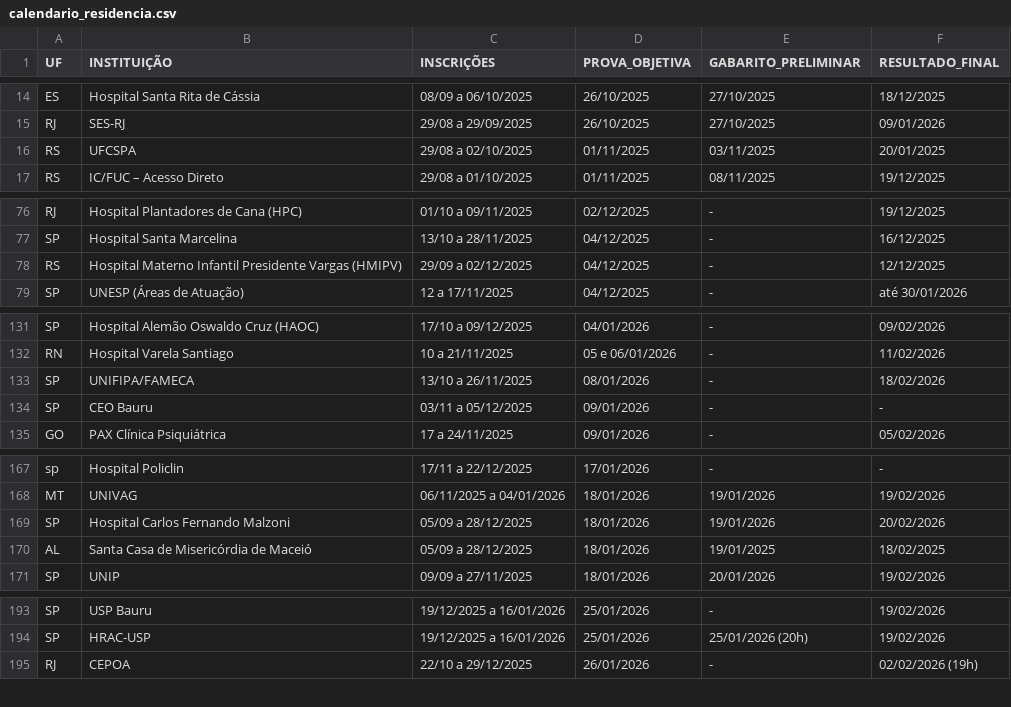
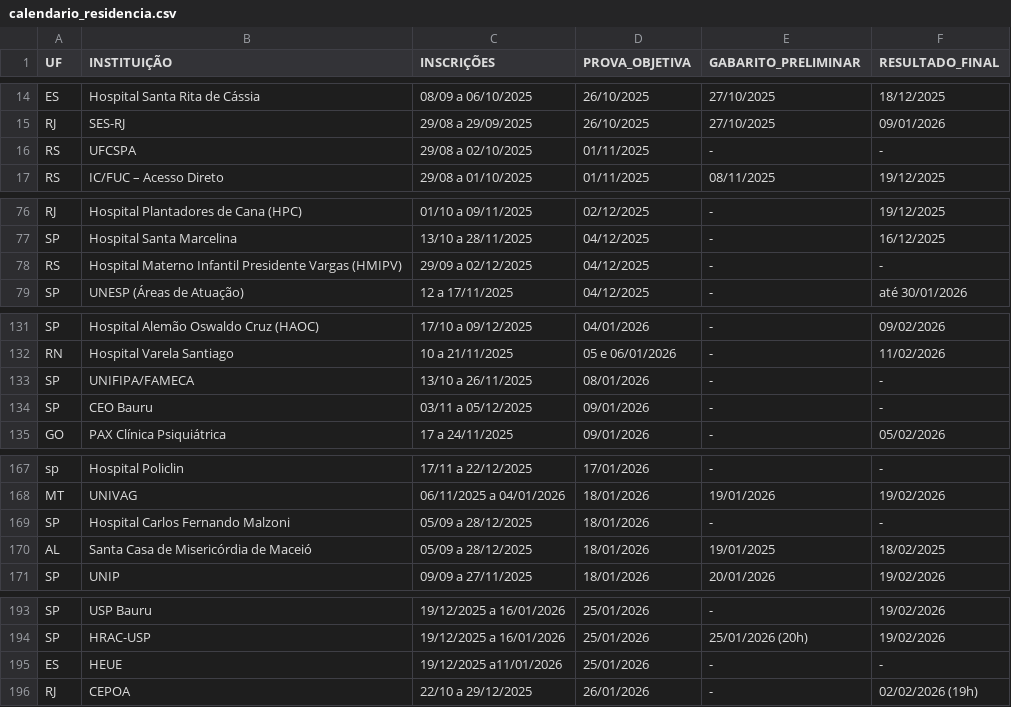
Before and after one commit to cadeteafya/calendario-provas, a CSV file: data/calendario_residencia.csv, drawn as a sheet; only a part is shown, gaps mark what is left out; the diff covers the shown part only.

```diff
--- a/data/calendario_residencia.csv
+++ b/data/calendario_residencia.csv
@@ -15,3 +15,3 @@ ES,Hospital Santa Rita de Cássia,08/09 a 06/10/2025,26/10/2025,27/10/2025,18/12
 RJ,SES-RJ,29/08 a 29/09/2025,26/10/2025,27/10/2025,09/01/2026
-RS,UFCSPA,29/08 a 02/10/2025,01/11/2025,03/11/2025,20/01/2025
+RS,UFCSPA,29/08 a 02/10/2025,01/11/2025,-,-
 RS,IC/FUC – Acesso Direto,29/08 a 01/10/2025,01/11/2025,08/11/2025,19/12/2025
@@ -77,3 +77,3 @@ RJ,Hospital Plantadores de Cana (HPC),01/10 a 09/11/2025,02/12/2025,-,19/12/2025
 SP,Hospital Santa Marcelina,13/10 a 28/11/2025,04/12/2025,-,16/12/2025
-RS,Hospital Materno Infantil Presidente Vargas (HMIPV),29/09 a 02/12/2025,04/12/2025,-,12/12/2025
+RS,Hospital Materno Infantil Presidente Vargas (HMIPV),29/09 a 02/12/2025,04/12/2025,-,-
 SP,UNESP (Áreas de Atuação),12 a 17/11/2025,04/12/2025,-,até 30/01/2026
@@ -132,3 +132,3 @@ SP,Hospital Alemão Oswaldo Cruz (HAOC),17/10 a 09/12/2025,04/01/2026,-,09/02/20
 RN,Hospital Varela Santiago,10 a 21/11/2025,05 e 06/01/2026,-,11/02/2026
-SP,UNIFIPA/FAMECA,13/10 a 26/11/2025,08/01/2026,-,18/02/2026
+SP,UNIFIPA/FAMECA,13/10 a 26/11/2025,08/01/2026,-,-
 SP,CEO Bauru,03/11 a 05/12/2025,09/01/2026,-,-
@@ -168,3 +168,3 @@ sp,Hospital Policlin,17/11 a 22/12/2025,17/01/2026,-,-
 MT,UNIVAG,06/11/2025 a 04/01/2026,18/01/2026,19/01/2026,19/02/2026
-SP,Hospital Carlos Fernando Malzoni,05/09 a 28/12/2025,18/01/2026,19/01/2026,20/02/2026
+SP,Hospital Carlos Fernando Malzoni,05/09 a 28/12/2025,18/01/2026,-,-
 AL,Santa Casa de Misericórdia de Maceió,05/09 a 28/12/2025,18/01/2026,19/01/2025,18/02/2025
@@ -194,2 +194,3 @@ SP,USP Bauru,19/12/2025 a 16/01/2026,25/01/2026,-,19/02/2026
 SP,HRAC-USP,19/12/2025 a 16/01/2026,25/01/2026,25/01/2026 (20h),19/02/2026
+ES,HEUE,19/12/2025 a11/01/2026,25/01/2026,-,-
 RJ,CEPOA,22/10 a 29/12/2025,26/01/2026,-,02/02/2026 (19h)
```
Also changed, not shown: 1 edited cell elsewhere in this file, 2 other files.
